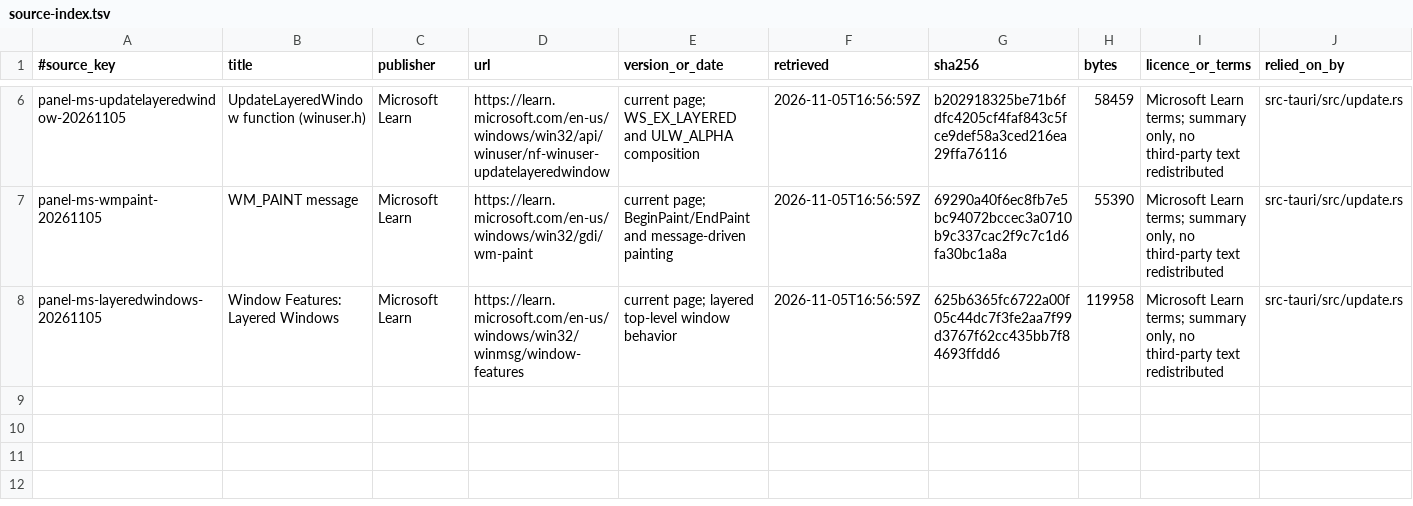
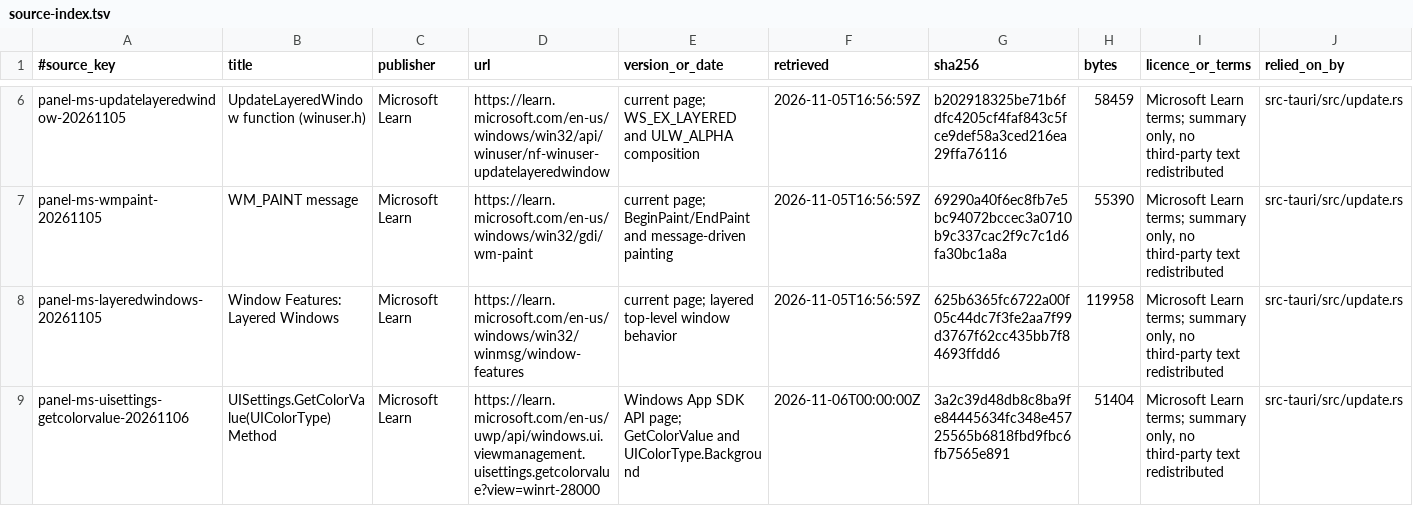
Before and after one commit to skyhua0224/foundation-panel, a TSV file: docs/authority/source-index.tsv, drawn as a sheet; only a part is shown, gaps mark what is left out; the diff names each change by its address in the sheet, - before the commit and + after, or states it on an @@ line.

Commit message:
fix(updater): the updater window follows the panel dark mode
The panel sends its effective data-bs-theme with install_update; the elevated helper reads it from its state file, so a helper started as another user still matches the panel. Older state files fall back to UISettings.GetColorValue(UIColorType.Background) (GetSysColor does not track the app mode and is not in WindowsAndMessaging). Source recorded in the authority index.

```diff
--- a/docs/authority/source-index.tsv
+++ b/docs/authority/source-index.tsv
+row 9: panel-ms-uisettings-getcolorvalue-20261106 | UISettings.GetColorValue(UIColorType) Method | Microsoft Learn | https://learn.microsoft.com/en-us/uwp/api/windows.ui.viewmanagement.uisettings.getcolorvalue?view=winrt-28000 | Windows App SDK API page; GetColorValue and UIColorType.Background | 2026-11-06T00:00:00Z | 3a2c39d48db8c8ba9fe84445634fc348e45725565b6818fbd9fbc6fb7565e891 | 51404 | Microsoft Learn terms; summary only, no third-party text redistributed | src-tauri/src/update.rs
```
Also changed, not shown: 3 other files.
